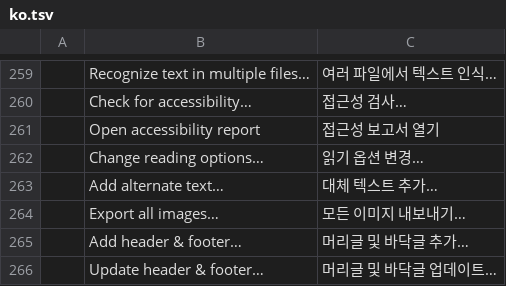
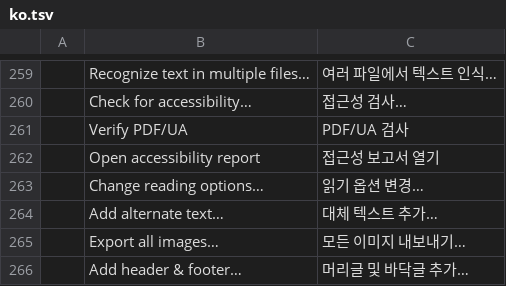
Before and after one commit to guillehr2/pdfcraft, a TSV file: crates/ui-egui/src/i18n/ko.tsv, drawn as a sheet; only a part is shown, gaps mark what is left out; the shorter side is filled out with more unchanged rows; the diff names each change by its address in the sheet, - before the commit and + after, or states it on an @@ line.

```diff
--- a/crates/ui-egui/src/i18n/ko.tsv
+++ b/crates/ui-egui/src/i18n/ko.tsv
+row 261:  | Verify PDF/UA | PDF/UA 검사
```
Also changed, not shown: crates/ui-egui/src/i18n/hi.tsv, crates/ui-egui/src/i18n/id.tsv, 3 other files.
